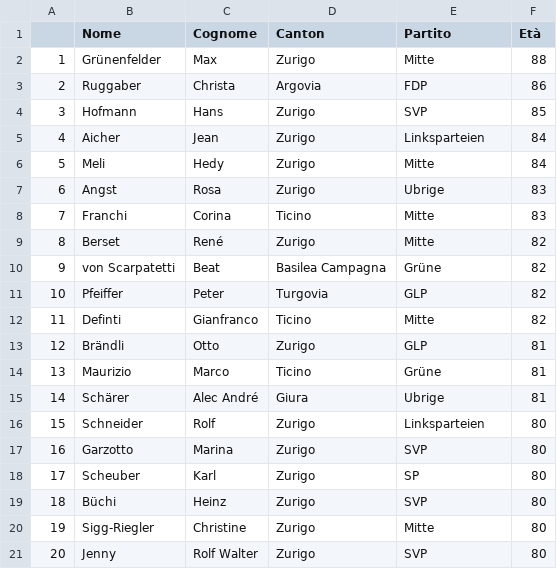
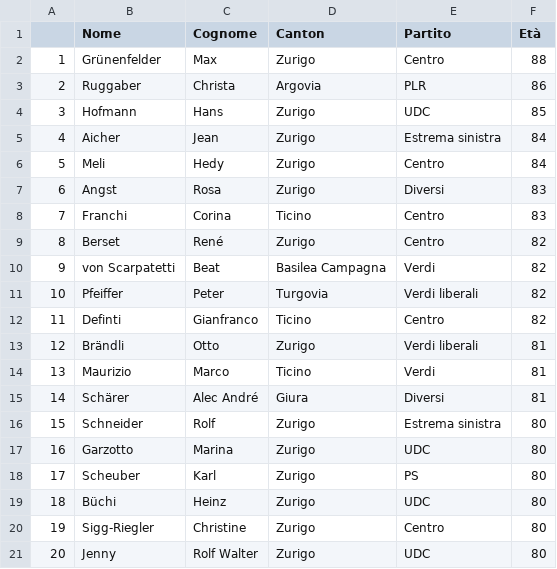
Before and after one commit to vey83/CN_2019, a CSV file: Output/IT/oldest_it.csv, drawn as a sheet.

Commit message:
Partito

```diff
--- a/Output/IT/oldest_it.csv
+++ b/Output/IT/oldest_it.csv
@@ -1,21 +1,21 @@
 "","Nome","Cognome","Canton","Partito","Età"
-"1","Grünenfelder","Max","Zurigo","Mitte",88
-"2","Ruggaber","Christa","Argovia","FDP",86
-"3","Hofmann","Hans","Zurigo","SVP",85
-"4","Aicher","Jean","Zurigo","Linksparteien",84
-"5","Meli","Hedy","Zurigo","Mitte",84
-"6","Angst","Rosa","Zurigo","Ubrige",83
-"7","Franchi","Corina","Ticino","Mitte",83
-"8","Berset","René","Zurigo","Mitte",82
-"9","von Scarpatetti","Beat","Basilea Campagna","Grüne",82
-"10","Pfeiffer","Peter","Turgovia","GLP",82
-"11","Definti","Gianfranco","Ticino","Mitte",82
-"12","Brändli","Otto","Zurigo","GLP",81
-"13","Maurizio","Marco","Ticino","Grüne",81
-"14","Schärer","Alec André","Giura","Ubrige",81
-"15","Schneider","Rolf","Zurigo","Linksparteien",80
-"16","Garzotto","Marina","Zurigo","SVP",80
-"17","Scheuber","Karl","Zurigo","SP",80
-"18","Büchi","Heinz","Zurigo","SVP",80
-"19","Sigg-Riegler","Christine","Zurigo","Mitte",80
-"20","Jenny","Rolf Walter","Zurigo","SVP",80
+"1","Grünenfelder","Max","Zurigo","Centro",88
+"2","Ruggaber","Christa","Argovia","PLR",86
+"3","Hofmann","Hans","Zurigo","UDC",85
+"4","Aicher","Jean","Zurigo","Estrema sinistra",84
+"5","Meli","Hedy","Zurigo","Centro",84
+"6","Angst","Rosa","Zurigo","Diversi",83
+"7","Franchi","Corina","Ticino","Centro",83
+"8","Berset","René","Zurigo","Centro",82
+"9","von Scarpatetti","Beat","Basilea Campagna","Verdi",82
+"10","Pfeiffer","Peter","Turgovia","Verdi liberali",82
+"11","Definti","Gianfranco","Ticino","Centro",82
+"12","Brändli","Otto","Zurigo","Verdi liberali",81
+"13","Maurizio","Marco","Ticino","Verdi",81
+"14","Schärer","Alec André","Giura","Diversi",81
+"15","Schneider","Rolf","Zurigo","Estrema sinistra",80
+"16","Garzotto","Marina","Zurigo","UDC",80
+"17","Scheuber","Karl","Zurigo","PS",80
+"18","Büchi","Heinz","Zurigo","UDC",80
+"19","Sigg-Riegler","Christine","Zurigo","Centro",80
+"20","Jenny","Rolf Walter","Zurigo","UDC",80
```
